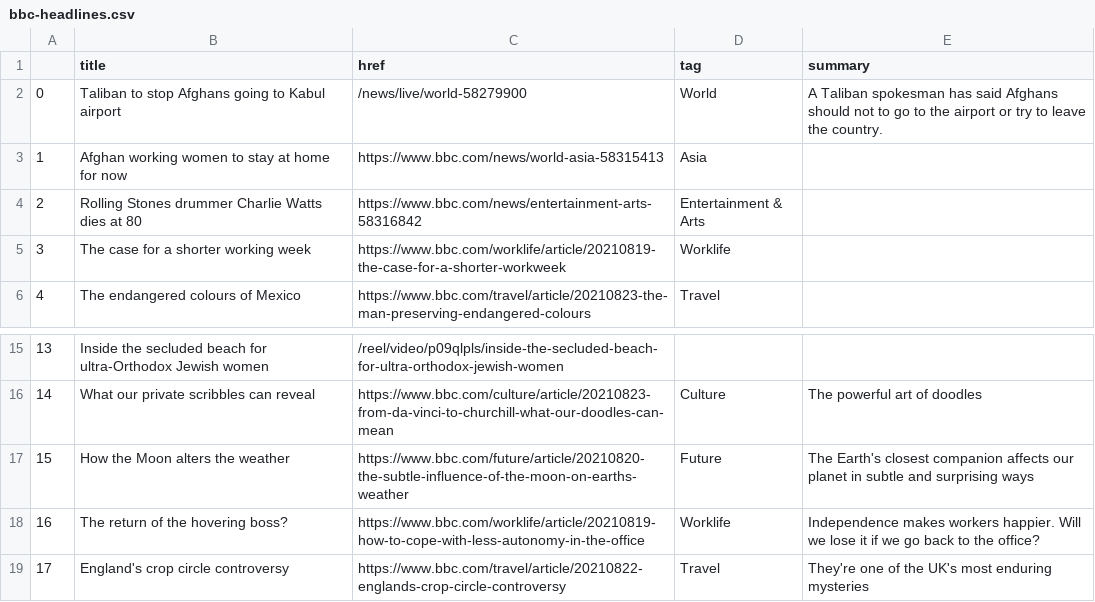
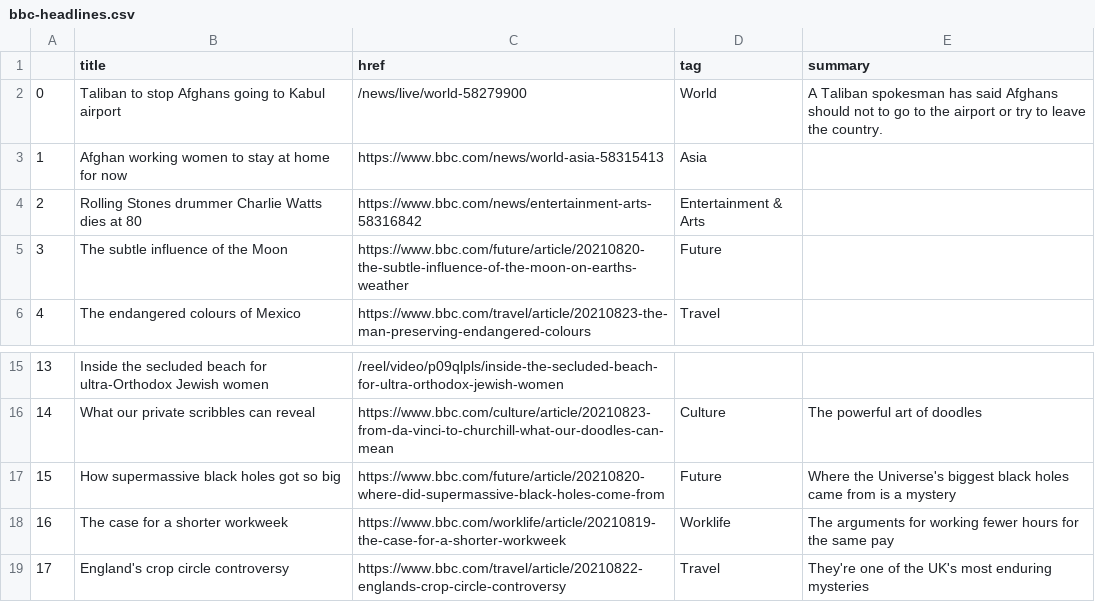
Before and after one commit to kgrumke/automatic-scraper, a CSV file: bbc-headlines.csv, drawn as a sheet; only a part is shown, gaps mark what is left out.

```diff
--- a/bbc-headlines.csv
+++ b/bbc-headlines.csv
@@ -4,3 +4,3 @@
 2,Rolling Stones drummer Charlie Watts dies at 80,https://www.bbc.com/news/entertainment-arts-58316842,Entertainment & Arts,
-3,The case for a shorter working week,https://www.bbc.com/worklife/article/20210819-the-case-for-a-shorter-workweek,Worklife,
+3,The subtle influence of the Moon,https://www.bbc.com/future/article/20210820-the-subtle-influence-of-the-moon-on-earths-weather,Future,
 4,The endangered colours of Mexico,https://www.bbc.com/travel/article/20210823-the-man-preserving-endangered-colours,Travel,
@@ -16,4 +16,4 @@
 14,What our private scribbles can reveal,https://www.bbc.com/culture/article/20210823-from-da-vinci-to-churchill-what-our-doodles-can-mean,Culture,The powerful art of doodles
-15,How the Moon alters the weather,https://www.bbc.com/future/article/20210820-the-subtle-influence-of-the-moon-on-earths-weather,Future,The Earth's closest companion affects our planet in subtle and surprising ways
-16,The return of the hovering boss?,https://www.bbc.com/worklife/article/20210819-how-to-cope-with-less-autonomy-in-the-office,Worklife,Independence makes workers happier. Will we lose it if we go back to the office?
+15,How supermassive black holes got so big,https://www.bbc.com/future/article/20210820-where-did-supermassive-black-holes-come-from,Future,Where the Universe's biggest black holes came from is a mystery
+16,The case for a shorter workweek,https://www.bbc.com/worklife/article/20210819-the-case-for-a-shorter-workweek,Worklife,The arguments for working fewer hours for the same pay
 17,England's crop circle controversy,https://www.bbc.com/travel/article/20210822-englands-crop-circle-controversy,Travel,They're one of the UK's most enduring mysteries
```
